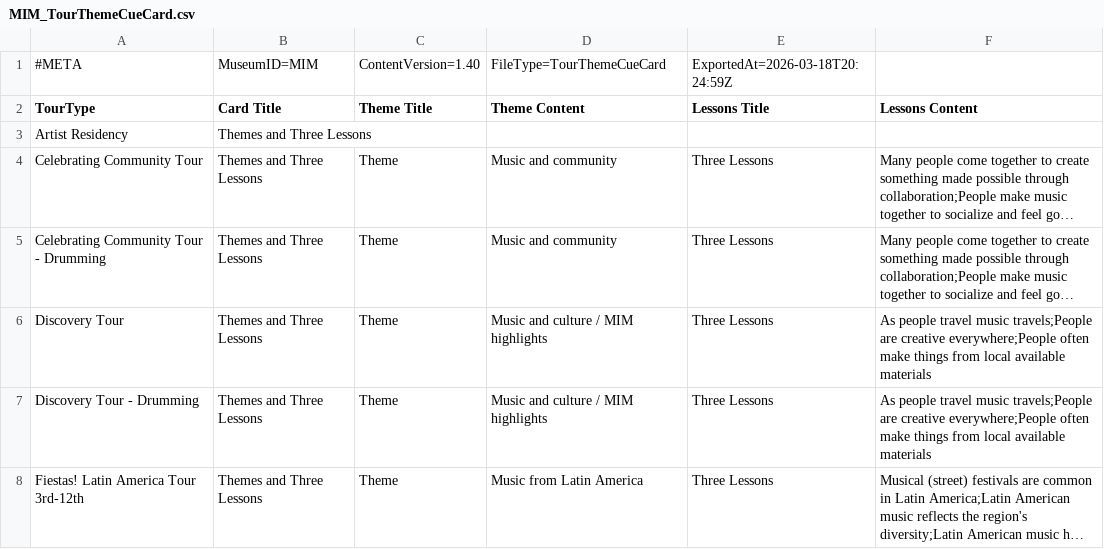
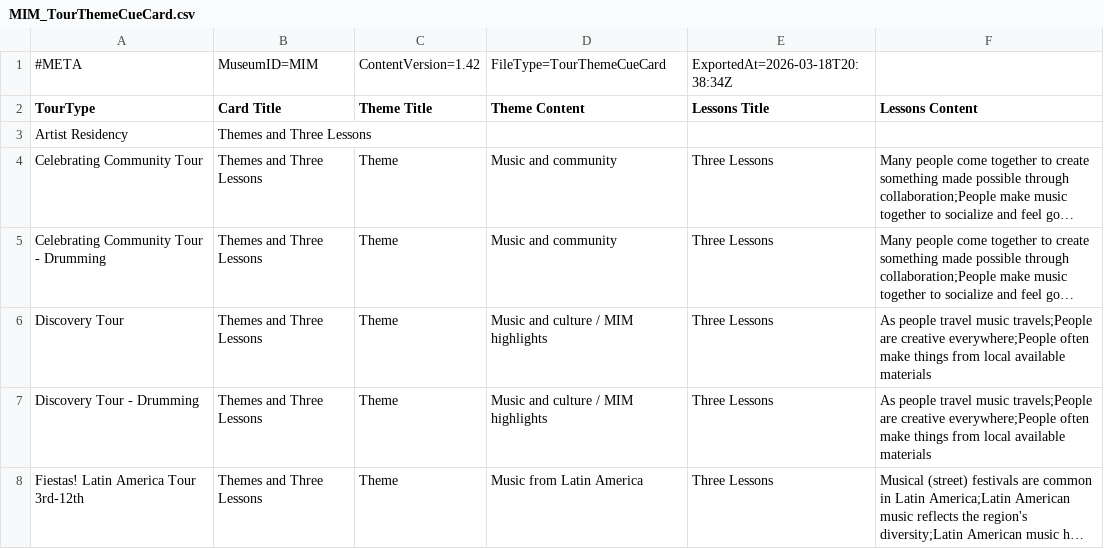
Before and after one commit to KerryOlsson/toursync-data, a CSV file: MIM_TourThemeCueCard.csv, drawn as a sheet; only a part is shown; long unchanged cells end in ….

```diff
--- a/MIM_TourThemeCueCard.csv
+++ b/MIM_TourThemeCueCard.csv
@@ -1,2 +1,2 @@
-#META,MuseumID=MIM,ContentVersion=1.40,FileType=TourThemeCueCard,ExportedAt=2026-03-18T20:24:59Z,
+#META,MuseumID=MIM,ContentVersion=1.42,FileType=TourThemeCueCard,ExportedAt=2026-03-18T20:38:34Z,
 TourType,Card Title,Theme Title,Theme Content,Lessons Title,Lessons Content
```
Also changed, not shown: MIM_CueCards.csv, MIM_TourTimings.csv.
